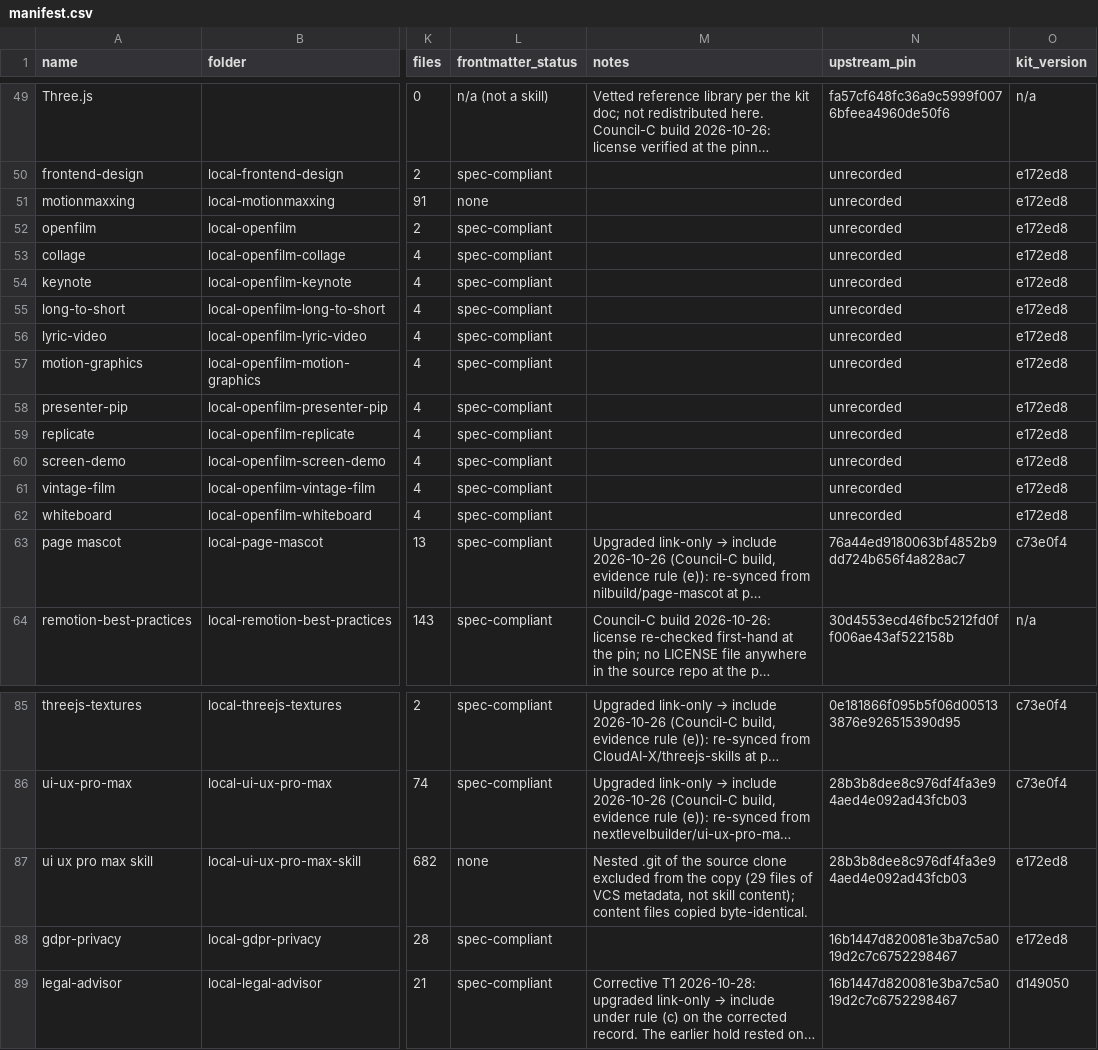
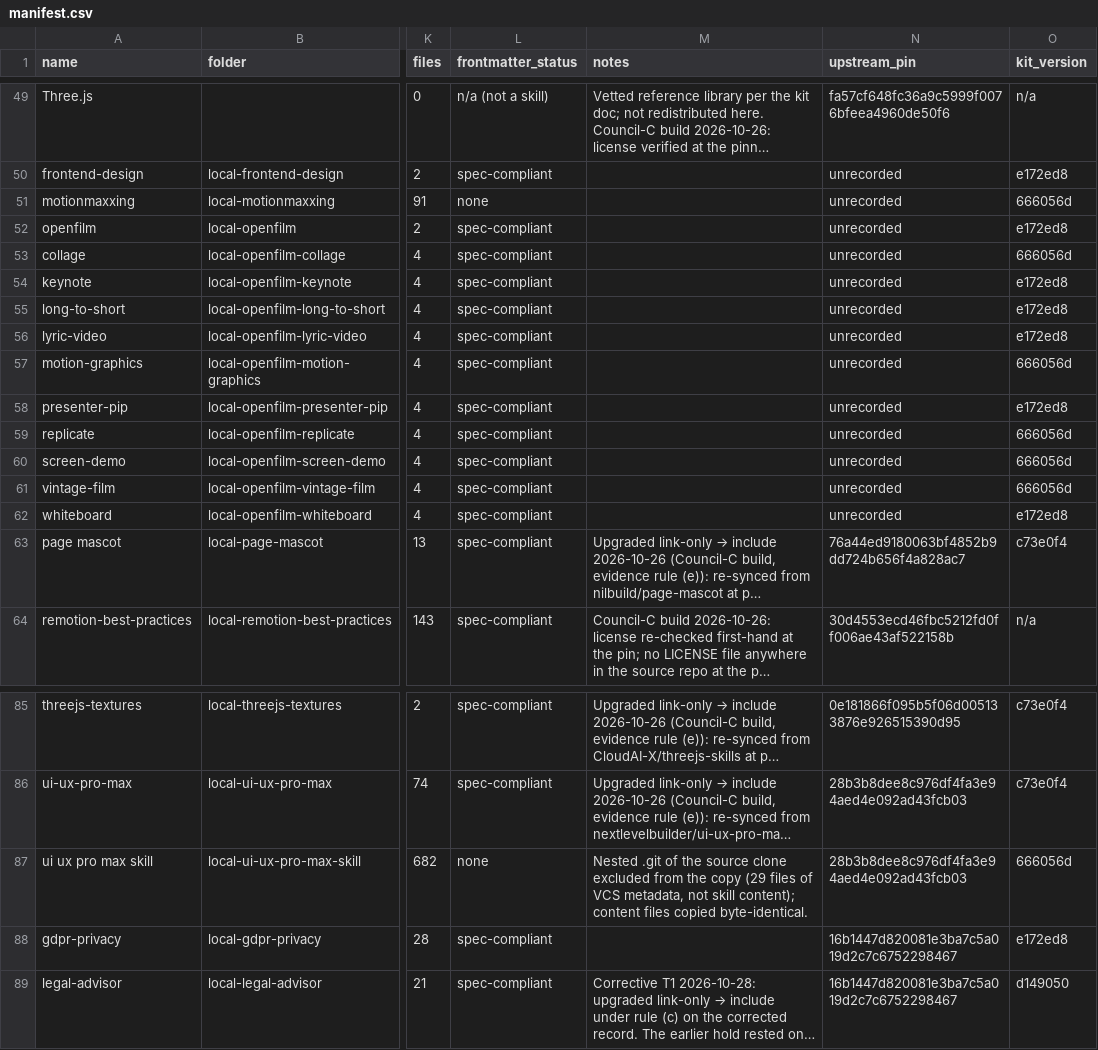
Before and after one commit to veeresh-bikkaneti/agent-call-sheet, a CSV file: manifest.csv, drawn as a sheet; only a part is shown, gaps mark what is left out; long unchanged cells end in …; the diff names each change by its address in the sheet, - before the commit and + after, or states it on an @@ line.

Commit message:
Fix kit_version for design-video-3d skills + production_path_verification in MANIFEST.md

```diff
--- a/manifest.csv
+++ b/manifest.csv
-O51 (kit_version): e172ed8
+O51 (kit_version): 666056d
-O53 (kit_version): e172ed8
+O53 (kit_version): 666056d
-O57 (kit_version): e172ed8
+O57 (kit_version): 666056d
-O59:O61 (kit_version): e172ed8
+O59:O61 (kit_version): 666056d
-O87 (kit_version): e172ed8
+O87 (kit_version): 666056d
```
Also changed, not shown: 1 other file.
